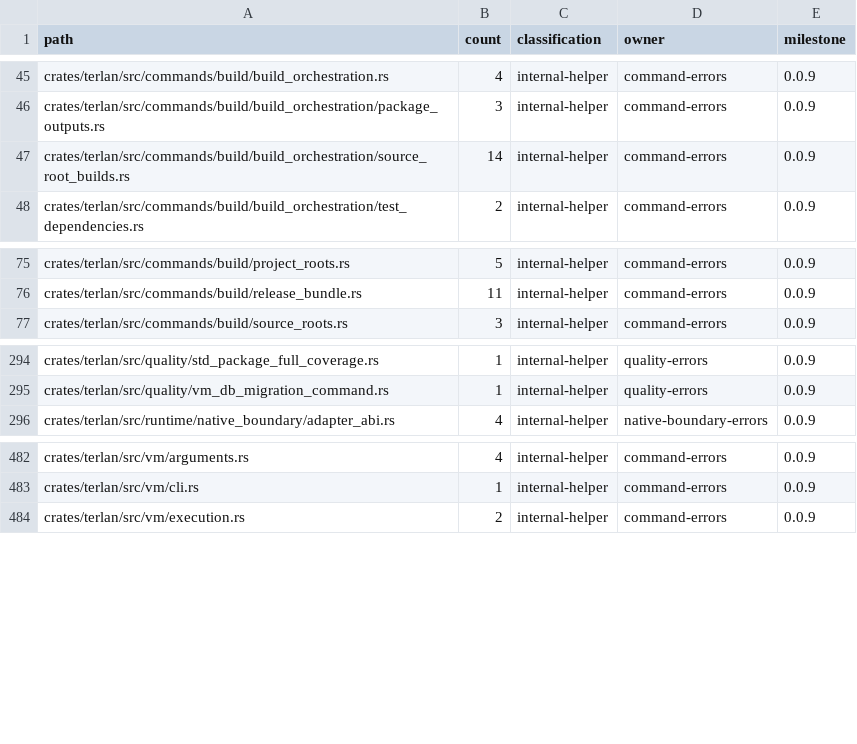
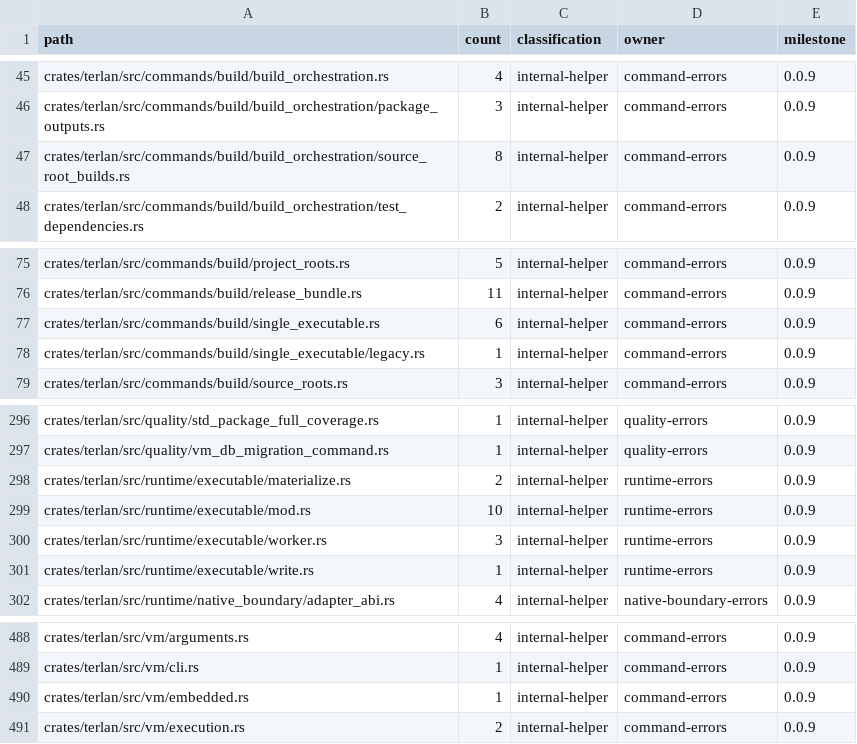
Before and after one commit to terlan-lang/terlan, a TSV file: docs/quality/RUST_STRING_ERROR_INVENTORY.tsv, drawn as a sheet; only a part is shown, gaps mark what is left out.

Commit message:
Build single executable applications

```diff
--- a/docs/quality/RUST_STRING_ERROR_INVENTORY.tsv
+++ b/docs/quality/RUST_STRING_ERROR_INVENTORY.tsv
@@ -46,3 +46,3 @@ crates/terlan/src/commands/build/build_orchestration.rs	4	internal-helper	comman
 crates/terlan/src/commands/build/build_orchestration/package_outputs.rs	3	internal-helper	command-errors	0.0.9
-crates/terlan/src/commands/build/build_orchestration/source_root_builds.rs	14	internal-helper	command-errors	0.0.9
+crates/terlan/src/commands/build/build_orchestration/source_root_builds.rs	8	internal-helper	command-errors	0.0.9
 crates/terlan/src/commands/build/build_orchestration/test_dependencies.rs	2	internal-helper	command-errors	0.0.9
@@ -76,2 +76,4 @@ crates/terlan/src/commands/build/project_roots.rs	5	internal-helper	command-erro
 crates/terlan/src/commands/build/release_bundle.rs	11	internal-helper	command-errors	0.0.9
+crates/terlan/src/commands/build/single_executable.rs	6	internal-helper	command-errors	0.0.9
+crates/terlan/src/commands/build/single_executable/legacy.rs	1	internal-helper	command-errors	0.0.9
 crates/terlan/src/commands/build/source_roots.rs	3	internal-helper	command-errors	0.0.9
@@ -295,2 +297,6 @@ crates/terlan/src/quality/std_package_full_coverage.rs	1	internal-helper	quality
 crates/terlan/src/quality/vm_db_migration_command.rs	1	internal-helper	quality-errors	0.0.9
+crates/terlan/src/runtime/executable/materialize.rs	2	internal-helper	runtime-errors	0.0.9
+crates/terlan/src/runtime/executable/mod.rs	10	internal-helper	runtime-errors	0.0.9
+crates/terlan/src/runtime/executable/worker.rs	3	internal-helper	runtime-errors	0.0.9
+crates/terlan/src/runtime/executable/write.rs	1	internal-helper	runtime-errors	0.0.9
 crates/terlan/src/runtime/native_boundary/adapter_abi.rs	4	internal-helper	native-boundary-errors	0.0.9
@@ -483,2 +489,3 @@ crates/terlan/src/vm/arguments.rs	4	internal-helper	command-errors	0.0.9
 crates/terlan/src/vm/cli.rs	1	internal-helper	command-errors	0.0.9
+crates/terlan/src/vm/embedded.rs	1	internal-helper	command-errors	0.0.9
 crates/terlan/src/vm/execution.rs	2	internal-helper	command-errors	0.0.9
```
Also changed, not shown: docs/quality/RUST_CANONICAL_TYPE_CLASSIFICATIONS.tsv, 38 other files.
